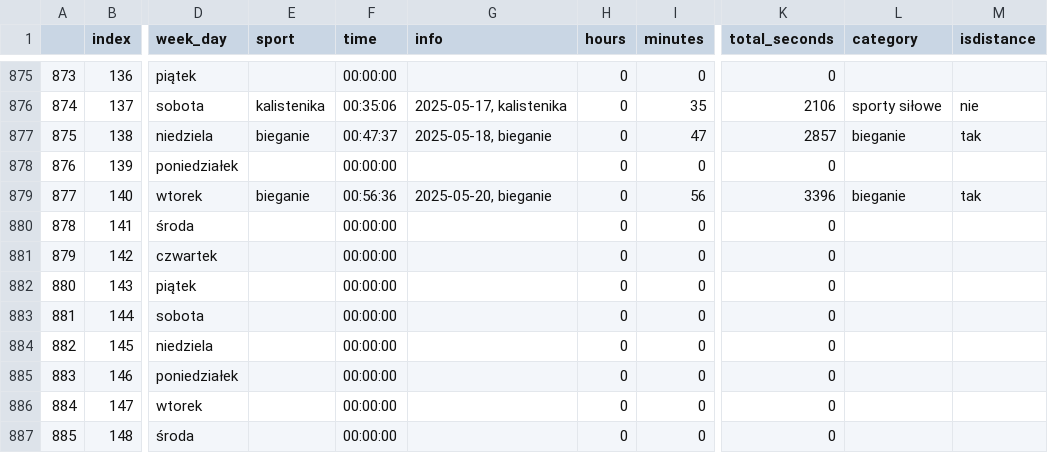
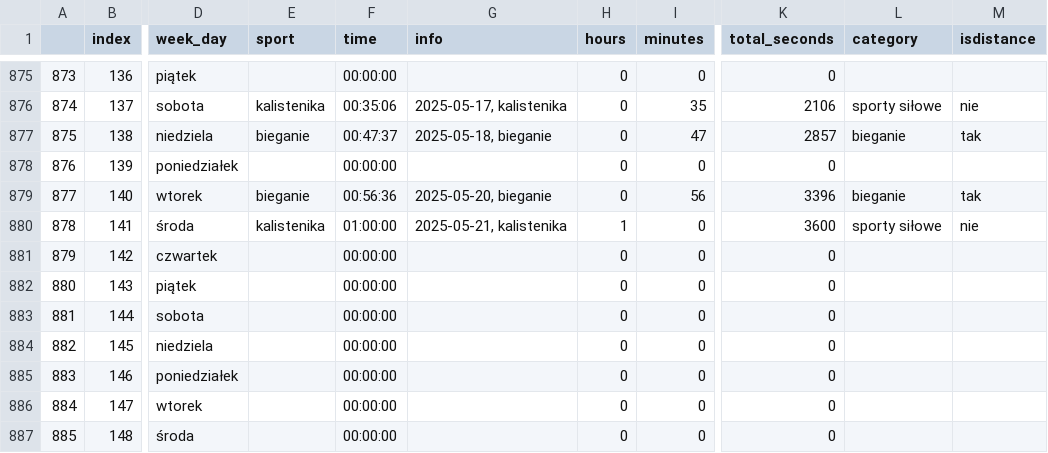
Before and after one commit to przemekolender/SportTracker, a CSV file: files/calendar.csv, drawn as a sheet; only a part is shown, gaps mark what is left out; the diff names each change by its address in the sheet, - before the commit and + after, or states it on an @@ line.

Commit message:
Update files, 22.05.2025 20:53

```diff
--- a/files/calendar.csv
+++ b/files/calendar.csv
-E880 (sport): (empty)
+E880 (sport): kalistenika
-F880 (time): 00:00:00
+F880 (time): 01:00:00
-G880 (info): (empty)
+G880 (info): 2025-05-21, kalistenika
-H880 (hours): 0
+H880 (hours): 1
-K880 (total_seconds): 0
+K880 (total_seconds): 3600
-L880 (category): (empty)
+L880 (category): sporty siłowe
-M880 (isdistance): (empty)
+M880 (isdistance): nie
```
